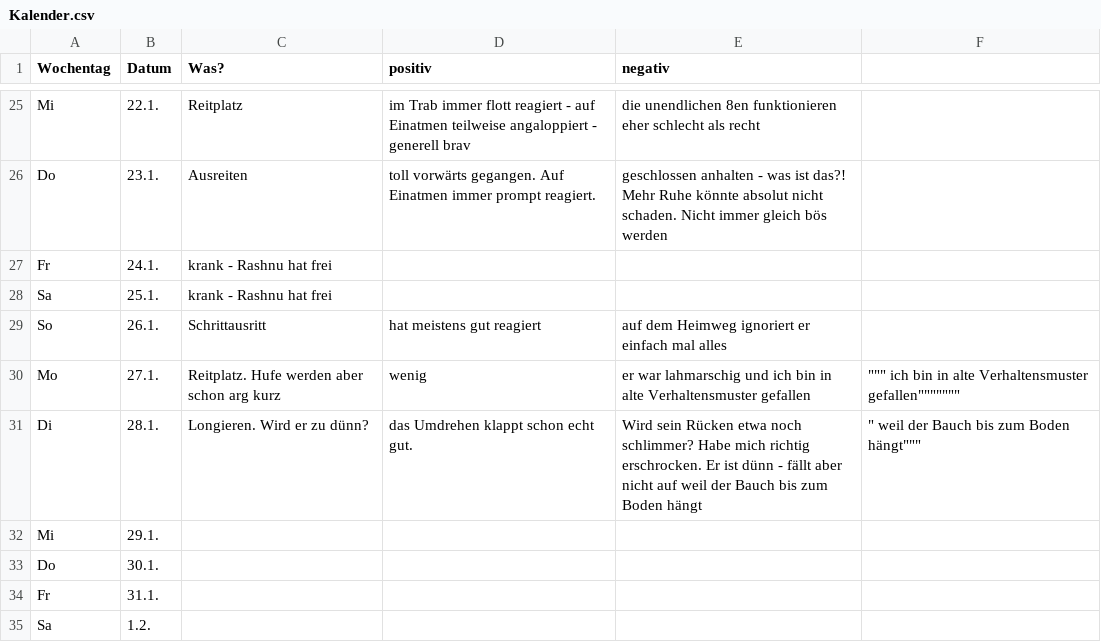
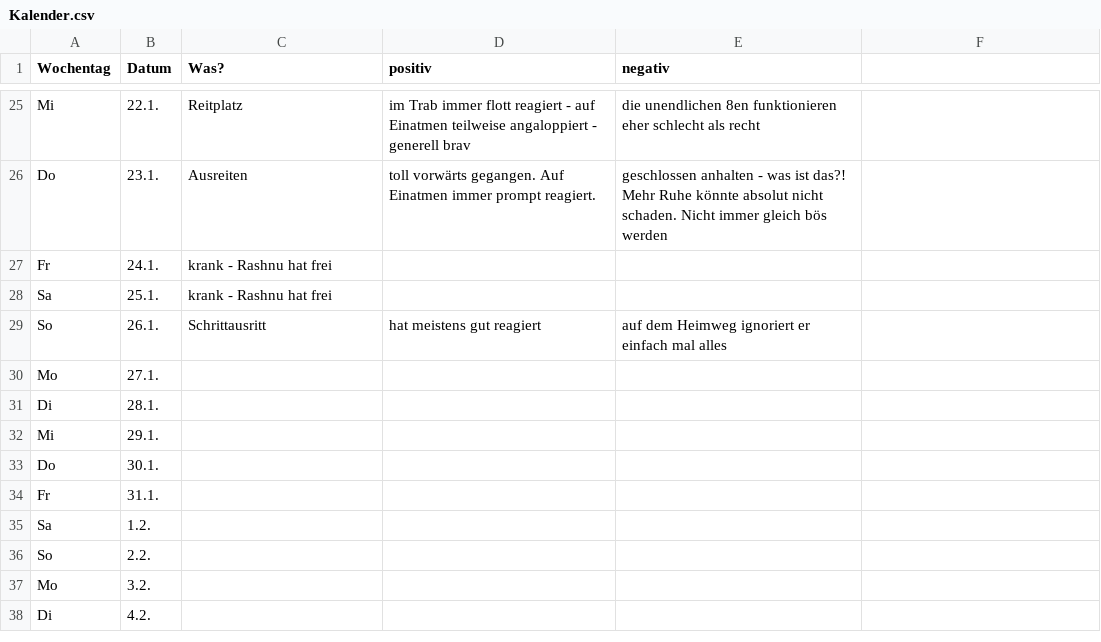
Before and after one commit to Kaschina/Reitunterricht, a CSV file: Kalender.csv, drawn as a sheet; only a part is shown, gaps mark what is left out; the shorter side is filled out with more unchanged rows.

Commit message:
Update Kalender.csv

```diff
--- a/Kalender.csv
+++ b/Kalender.csv
@@ -29,4 +29,4 @@ Sa,25.1.,krank - Rashnu hat frei,,
 So,26.1.,Schrittausritt,hat meistens gut reagiert,auf dem Heimweg ignoriert er einfach mal alles
-Mo,27.1.,Reitplatz. Hufe werden aber schon arg kurz,wenig,er war lahmarschig und ich bin in alte Verhaltensmuster gefallen,""""""" ich bin in alte Verhaltensmuster gefallen"""""""""""""""
-Di,28.1.,Longieren. Wird er zu dünn?,das Umdrehen klappt schon echt gut.,Wird sein Rücken etwa noch schlimmer? Habe mich richtig erschrocken. Er ist dünn - fällt aber nicht auf weil der Bauch bis zum Boden hängt,""" weil der Bauch bis zum Boden hängt"""""""
+Mo,27.1., , ,
+Di,28.1., , ,
 Mi,29.1., , ,
```
